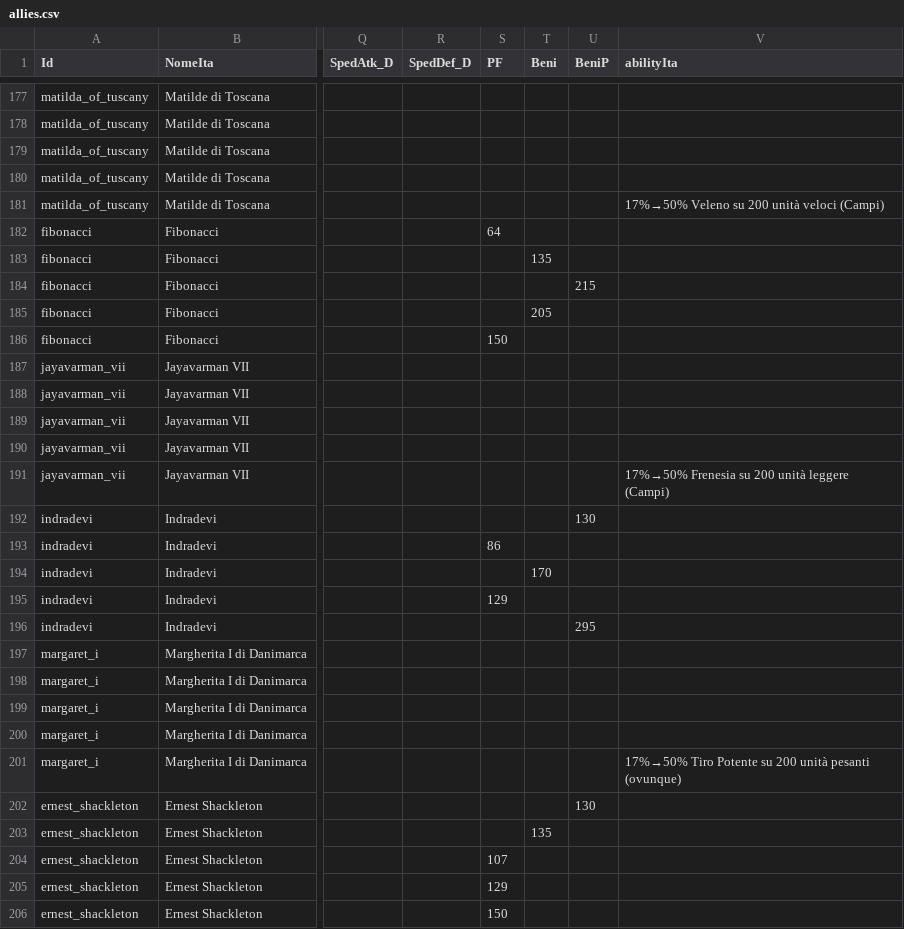
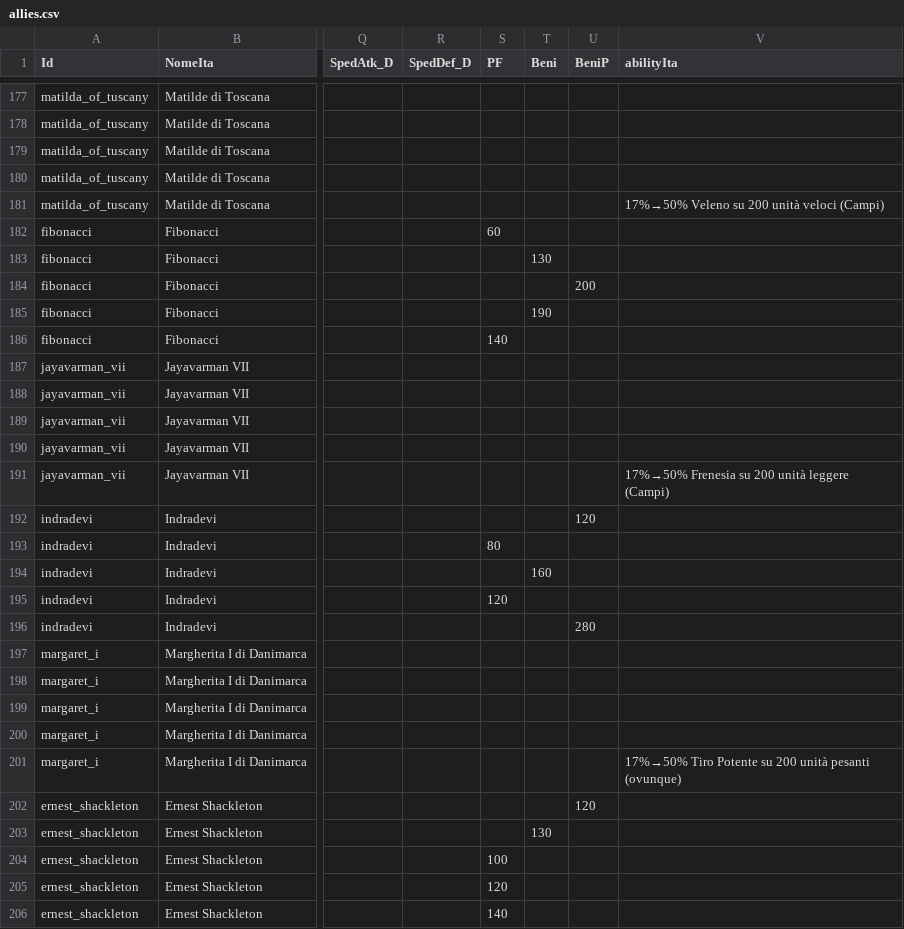
Before and after one commit to sdrushi2/foe-optimizer, a CSV file: src/assets/allies.csv, drawn as a sheet; only a part is shown, gaps mark what is left out; the diff names each change by its address in the sheet, - before the commit and + after, or states it on an @@ line.

Commit message:
Aggiornamento dati di gioco (buildings/allies/kit) 2026-10-08

```diff
--- a/src/assets/allies.csv
+++ b/src/assets/allies.csv
-S182 (PF): 64
+S182 (PF): 60
-T183 (Beni): 135
+T183 (Beni): 130
-U184 (BeniP): 215
+U184 (BeniP): 200
-T185 (Beni): 205
+T185 (Beni): 190
-S186 (PF): 150
+S186 (PF): 140
-U192 (BeniP): 130
+U192 (BeniP): 120
-S193 (PF): 86
+S193 (PF): 80
-T194 (Beni): 170
+T194 (Beni): 160
-S195 (PF): 129
+S195 (PF): 120
-U196 (BeniP): 295
+U196 (BeniP): 280
-U202 (BeniP): 130
+U202 (BeniP): 120
-T203 (Beni): 135
+T203 (Beni): 130
-S204 (PF): 107
+S204 (PF): 100
-S205 (PF): 129
+S205 (PF): 120
-S206 (PF): 150
+S206 (PF): 140
```
